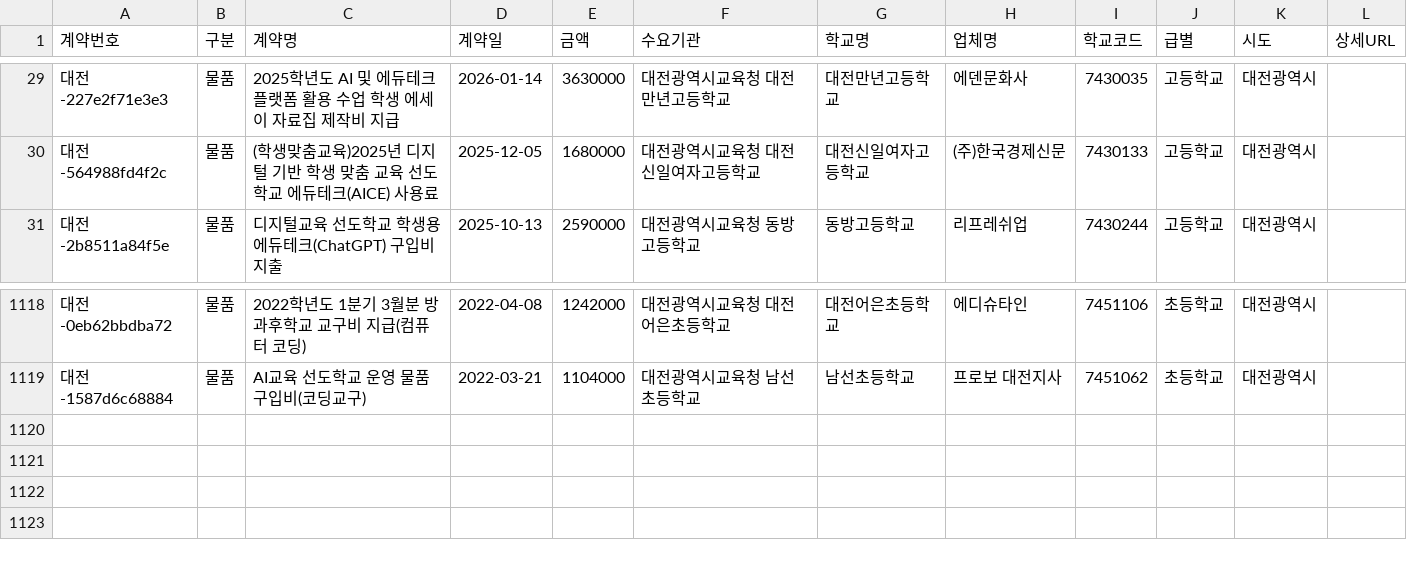
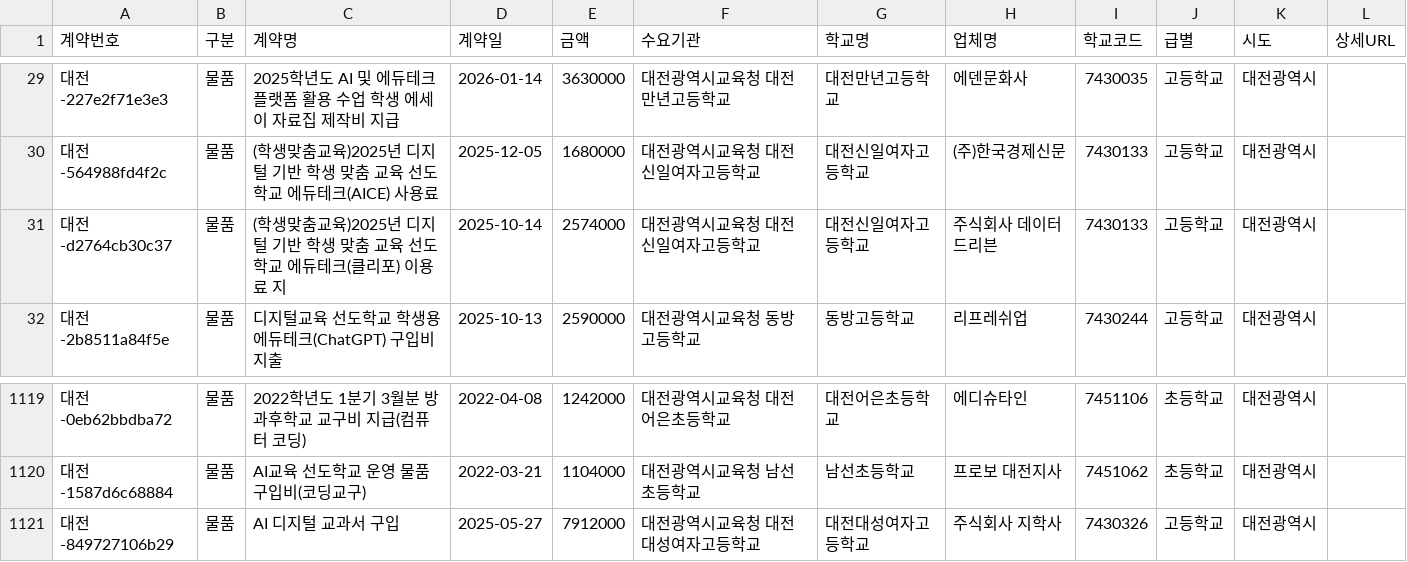
Before and after one commit to theflight001/school-edtech, a CSV file: dje_refined.csv, drawn as a sheet; only a part is shown, gaps mark what is left out; the diff names each change by its address in the sheet, - before the commit and + after, or states it on an @@ line.

```diff
--- a/dje_refined.csv
+++ b/dje_refined.csv
+row 31: 대전-d2764cb30c37 | 물품 | (학생맞춤교육)2025년 디지털 기반 학생 맞춤 교육 선도학교 에듀테크(클리포) 이용료 지 | 2025-10-14 | 2574000 | 대전광역시교육청 대전신일여자고등학교 | 대전신일여자고등학교 | 주식회사 데이터드리븐 | 7430133 | 고등학교 | 대전광역시
+row 1121: 대전-849727106b29 | 물품 | AI 디지털 교과서 구입 | 2025-05-27 | 7912000 | 대전광역시교육청 대전대성여자고등학교 | 대전대성여자고등학교 | 주식회사 지학사 | 7430326 | 고등학교 | 대전광역시
```
Also changed, not shown: dje_candidates.csv, gbe_refined.csv, 32 other files.
